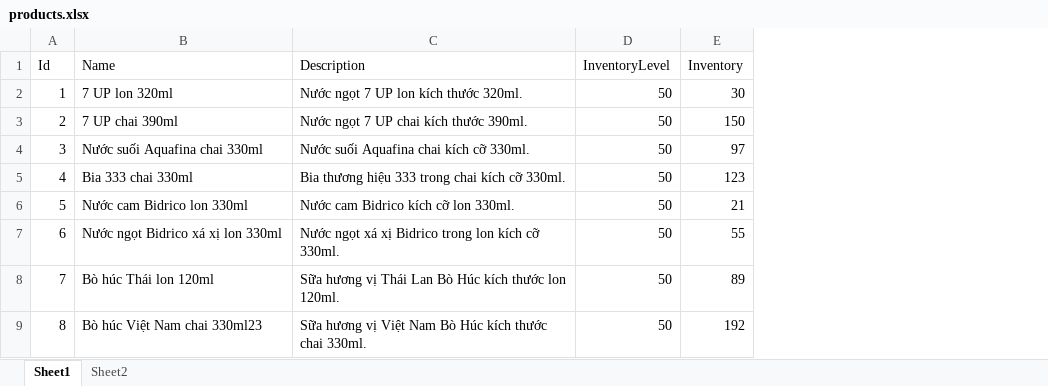
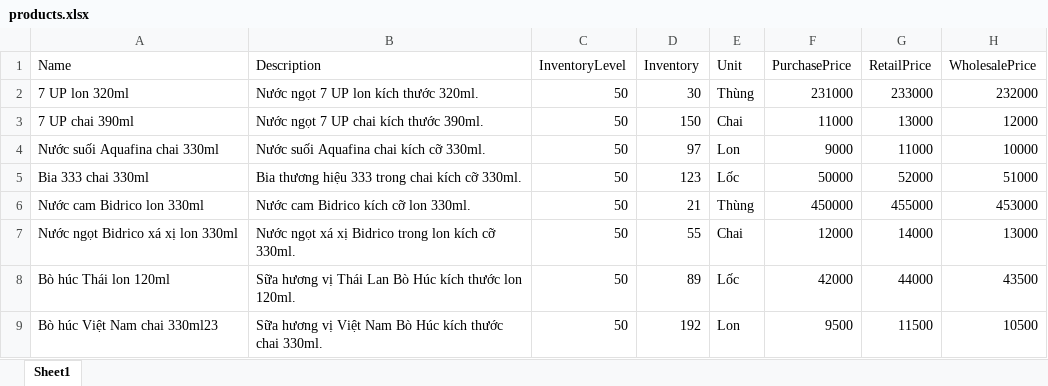
Before and after one commit to TranQuyenSinh/QuanLyKhoBiaNGK, an Excel workbook: DataExample/products.xlsx, sheet Sheet1, drawn as a sheet; only a part is shown; values as stored, in another font and other column widths than the file's, no borders; removed rows and columns are numbered as before the commit, all else as after; the diff names each change by its address in the sheet, - before the commit and + after, or states it on an @@ line.

Commit message:
Chỉnh sửa model Product, xóa bảng Price, Seed lại data

```diff
--- a/DataExample/products.xlsx (sheet Sheet1)
+++ b/DataExample/products.xlsx (sheet Sheet1)
-sheet tab: Sheet2
-column A (Id), rows 2-9: 1 | 2 | 3 | 4 | 5 | 6 | 7 | 8
+column E (Unit), rows 2-9: Thùng | Chai | Lon | Lốc | Thùng | Chai | Lốc | Lon
+column F (PurchasePrice), rows 2-9: 231000 | 11000 | 9000 | 50000 | 450000 | 12000 | 42000 | 9500
+column G (RetailPrice), rows 2-9: 233000 | 13000 | 11000 | 52000 | 455000 | 14000 | 44000 | 11500
+column H (WholesalePrice), rows 2-9: 232000 | 12000 | 10000 | 51000 | 453000 | 13000 | 43500 | 10500
```
Also changed, not shown: DataExample/categories.xlsx, DataExample/customers.xlsx, 15 other files.
